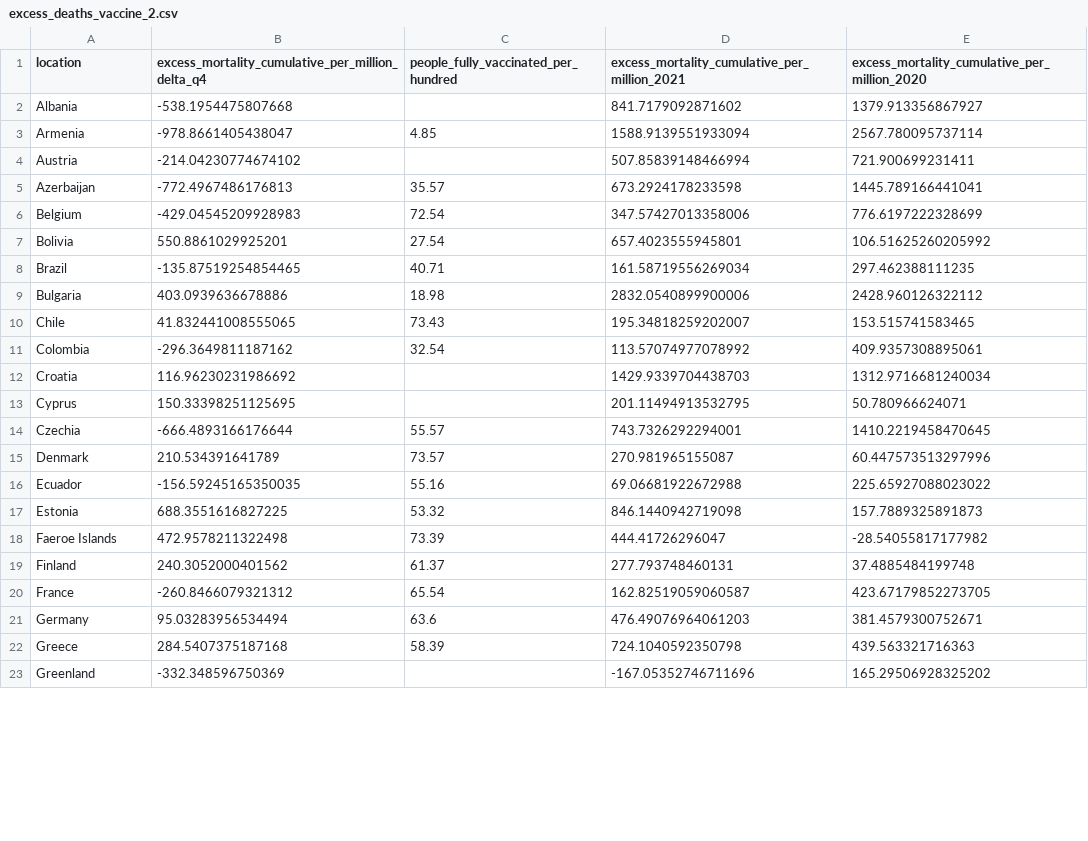
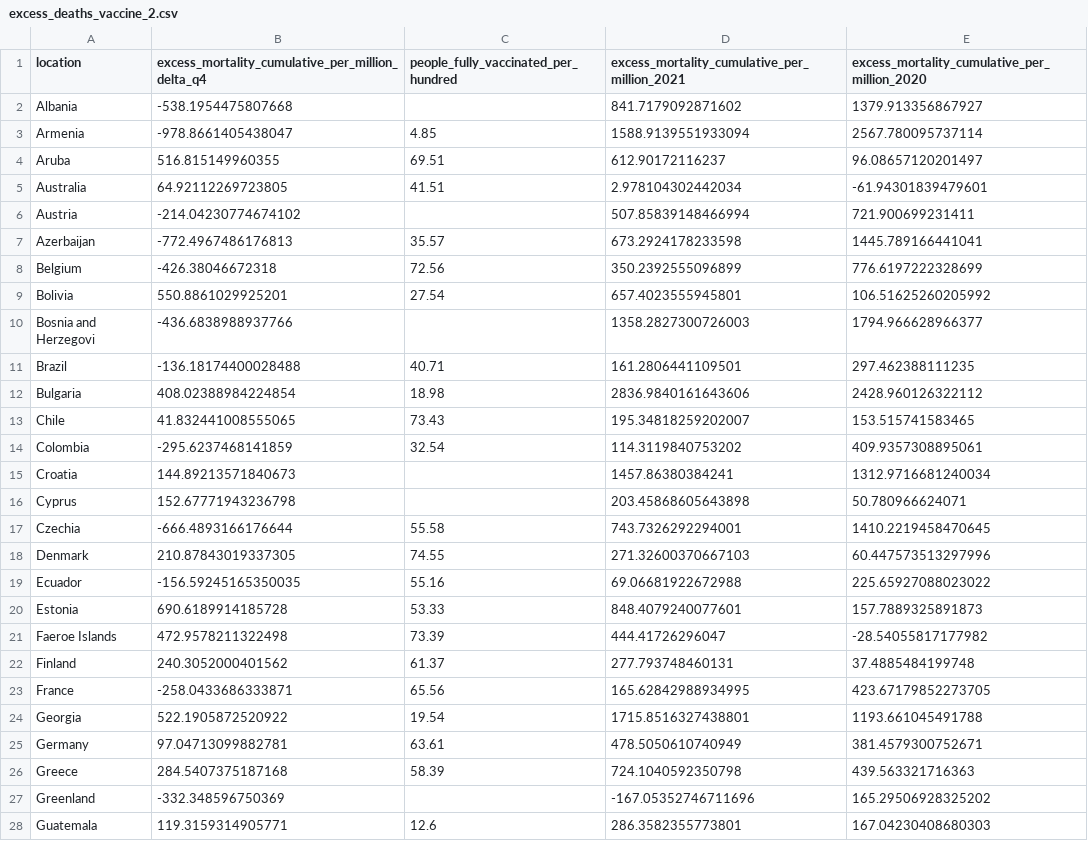
Before and after one commit to USMortality/COVID19vsStringency, a CSV file: out/excess_deaths_vaccine_2.csv, drawn as a sheet; only a part is shown; the diff covers the shown part only.

```diff
--- a/out/excess_deaths_vaccine_2.csv
+++ b/out/excess_deaths_vaccine_2.csv
@@ -3,21 +3,26 @@ Albania	-538.1954475807668		841.7179092871602	1379.913356867927
 Armenia	-978.8661405438047	4.85	1588.9139551933094	2567.780095737114
+Aruba	516.815149960355	69.51	612.90172116237	96.08657120201497
+Australia	64.92112269723805	41.51	2.978104302442034	-61.94301839479601
 Austria	-214.04230774674102		507.85839148466994	721.900699231411
 Azerbaijan	-772.4967486176813	35.57	673.2924178233598	1445.789166441041
-Belgium	-429.04545209928983	72.54	347.57427013358006	776.6197222328699
+Belgium	-426.38046672318	72.56	350.2392555096899	776.6197222328699
 Bolivia	550.8861029925201	27.54	657.4023555945801	106.51625260205992
-Brazil	-135.87519254854465	40.71	161.58719556269034	297.462388111235
-Bulgaria	403.0939636678886	18.98	2832.0540899900006	2428.960126322112
+Bosnia and Herzegovi	-436.6838988937766		1358.2827300726003	1794.966628966377
+Brazil	-136.18174400028488	40.71	161.2806441109501	297.462388111235
+Bulgaria	408.02388984224854	18.98	2836.9840161643606	2428.960126322112
 Chile	41.832441008555065	73.43	195.34818259202007	153.515741583465
-Colombia	-296.3649811187162	32.54	113.57074977078992	409.9357308895061
-Croatia	116.96230231986692		1429.9339704438703	1312.9716681240034
-Cyprus	150.33398251125695		201.11494913532795	50.780966624071
-Czechia	-666.4893166176644	55.57	743.7326292294001	1410.2219458470645
-Denmark	210.534391641789	73.57	270.981965155087	60.447573513297996
+Colombia	-295.6237468141859	32.54	114.3119840753202	409.9357308895061
+Croatia	144.89213571840673		1457.86380384241	1312.9716681240034
+Cyprus	152.67771943236798		203.45868605643898	50.780966624071
+Czechia	-666.4893166176644	55.58	743.7326292294001	1410.2219458470645
+Denmark	210.87843019337305	74.55	271.32600370667103	60.447573513297996
 Ecuador	-156.59245165350035	55.16	69.06681922672988	225.65927088023022
-Estonia	688.3551616827225	53.32	846.1440942719098	157.7889325891873
+Estonia	690.6189914185728	53.33	848.4079240077601	157.7889325891873
 Faeroe Islands	472.9578211322498	73.39	444.41726296047	-28.54055817177982
 Finland	240.3052000401562	61.37	277.793748460131	37.4885484199748
-France	-260.8466079321312	65.54	162.82519059060587	423.67179852273705
-Germany	95.03283956534494	63.6	476.49076964061203	381.4579300752671
+France	-258.0433686333871	65.56	165.62842988934995	423.67179852273705
+Georgia	522.1905872520922	19.54	1715.8516327438801	1193.661045491788
+Germany	97.04713099882781	63.61	478.5050610740949	381.4579300752671
 Greece	284.5407375187168	58.39	724.1040592350798	439.563321716363
 Greenland	-332.348596750369		-167.05352746711696	165.29506928325202
+Guatemala	119.3159314905771	12.6	286.3582355773801	167.04230408680303
```
Also changed, not shown: 2 added rows and 48 edited cells elsewhere in this file, out/correl_acm_c19deaths.csv, out/covid_cases.csv, 11 other files.
